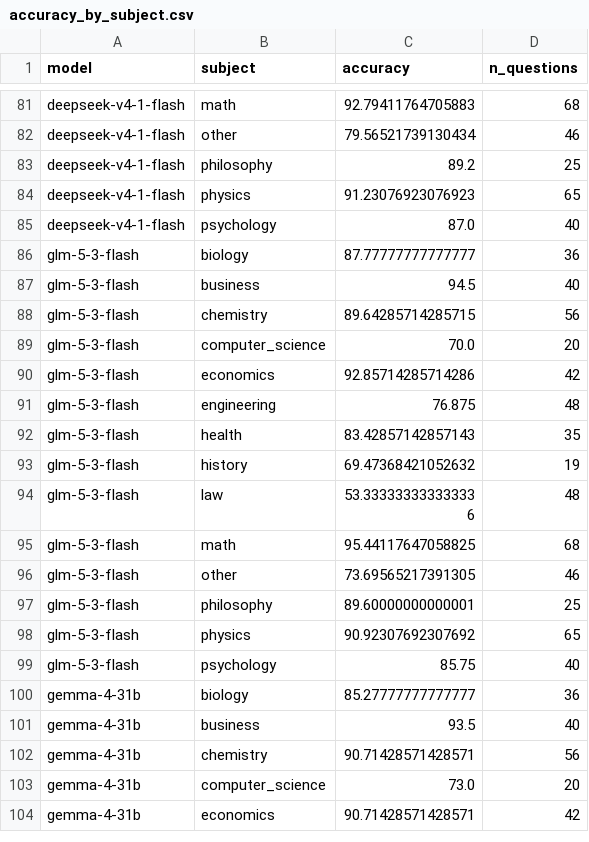
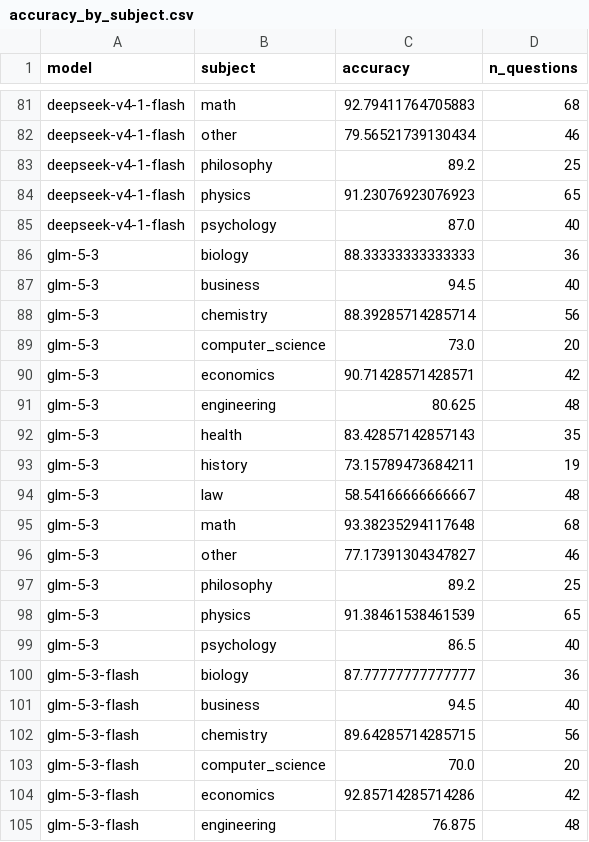
Before and after one commit to 3ae3ae/mmlu-prox-lite-evals, a CSV file: results/summary/accuracy_by_subject.csv, drawn as a sheet; only a part is shown, gaps mark what is left out; the shorter side is filled out with more unchanged rows; the diff names each change by its address in the sheet, - before the commit and + after, or states it on an @@ line.

```diff
--- a/results/summary/accuracy_by_subject.csv
+++ b/results/summary/accuracy_by_subject.csv
+row 86: glm-5-3 | biology | 88.33333333333333 | 36
+row 87: glm-5-3 | business | 94.5 | 40
+row 88: glm-5-3 | chemistry | 88.39285714285714 | 56
+row 89: glm-5-3 | computer_science | 73.0 | 20
+row 90: glm-5-3 | economics | 90.71428571428571 | 42
+row 91: glm-5-3 | engineering | 80.625 | 48
+row 92: glm-5-3 | health | 83.42857142857143 | 35
+row 93: glm-5-3 | history | 73.15789473684211 | 19
+row 94: glm-5-3 | law | 58.54166666666667 | 48
+row 95: glm-5-3 | math | 93.38235294117648 | 68
+row 96: glm-5-3 | other | 77.17391304347827 | 46
+row 97: glm-5-3 | philosophy | 89.2 | 25
+row 98: glm-5-3 | physics | 91.38461538461539 | 65
+row 99: glm-5-3 | psychology | 86.5 | 40
```
Also changed, not shown: results/summary/accuracy_by_language.csv, results/summary/accuracy_by_language_subject.csv, 9 other files.
